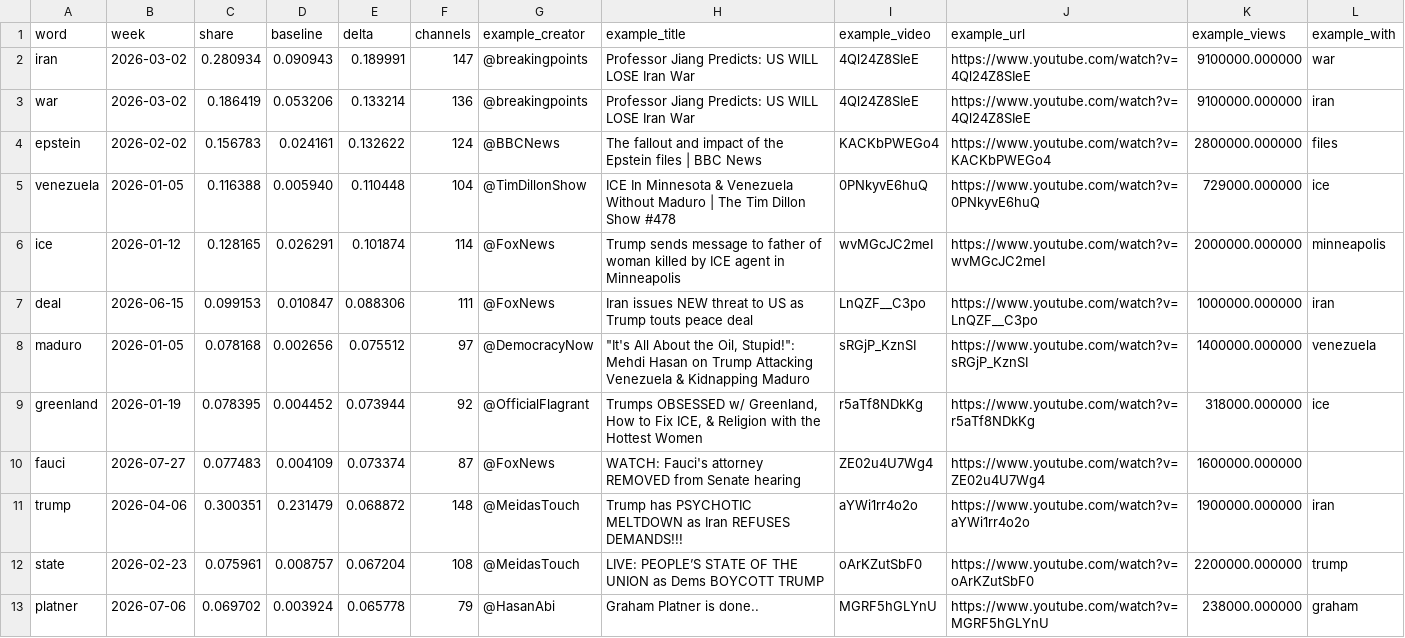
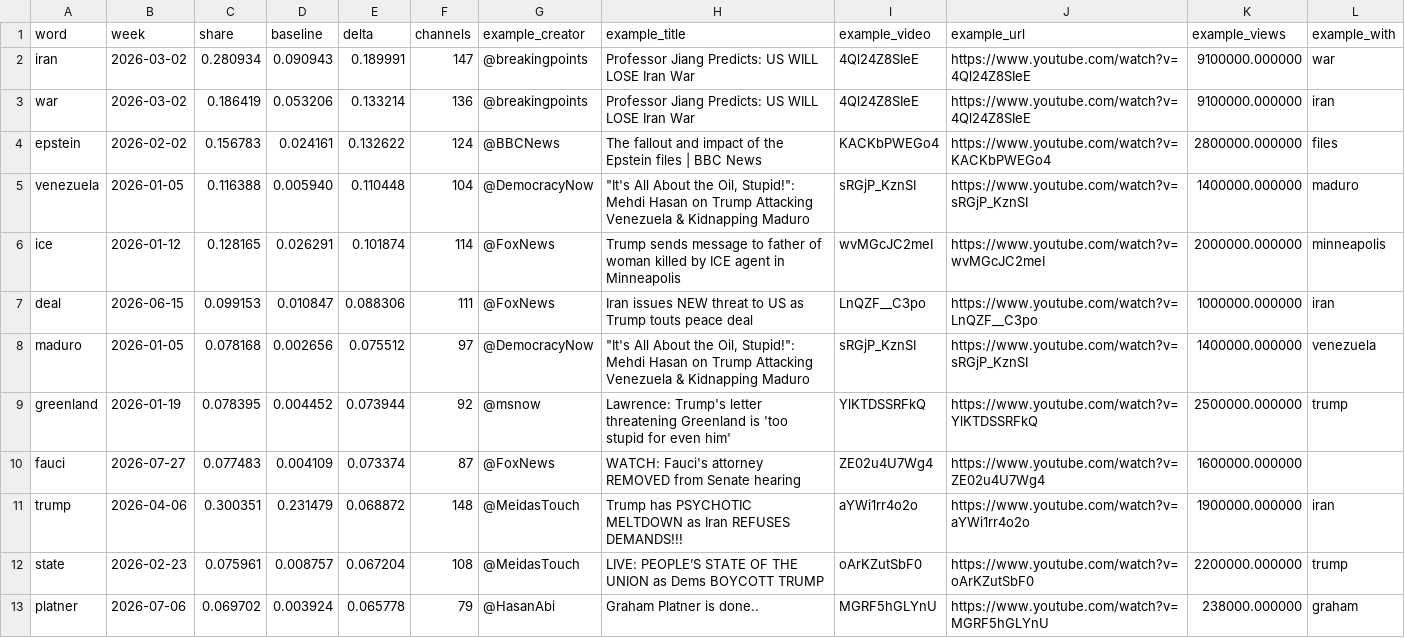
Before and after one commit to mordormordormordor/Political-YouTube-Title-Stylometry, a CSV file: data/titles/analysis/year_spikes.csv, drawn as a sheet; only a part is shown; the diff covers the shown part only.

```diff
--- a/data/titles/analysis/year_spikes.csv
+++ b/data/titles/analysis/year_spikes.csv
@@ -4,3 +4,3 @@ war,2026-03-02,0.186419,0.053206,0.133214,136,@breakingpoints,Professor Jiang Pr
 epstein,2026-02-02,0.156783,0.024161,0.132622,124,@BBCNews,The fallout and impact of the Epstein files | BBC News,KACKbPWEGo4,https://www.youtube.com/watch?v=KACKbPWEGo4,2800000.000000,files
-venezuela,2026-01-05,0.116388,0.005940,0.110448,104,@TimDillonShow,ICE In Minnesota & Venezuela Without Maduro | The Tim Dillon Show #478,0PNkyvE6huQ,https://www.youtube.com/watch?v=0PNkyvE6huQ,729000.000000,ice
+venezuela,2026-01-05,0.116388,0.005940,0.110448,104,@DemocracyNow,"""It's All About the Oil, Stupid!"": Mehdi Hasan on Trump Attacking Venezuela & Kidnapping Maduro",sRGjP_KznSI,https://www.youtube.com/watch?v=sRGjP_KznSI,1400000.000000,maduro
 ice,2026-01-12,0.128165,0.026291,0.101874,114,@FoxNews,Trump sends message to father of woman killed by ICE agent in Minneapolis,wvMGcJC2meI,https://www.youtube.com/watch?v=wvMGcJC2meI,2000000.000000,minneapolis
@@ -8,3 +8,3 @@ deal,2026-06-15,0.099153,0.010847,0.088306,111,@FoxNews,Iran issues NEW threat t
 maduro,2026-01-05,0.078168,0.002656,0.075512,97,@DemocracyNow,"""It's All About the Oil, Stupid!"": Mehdi Hasan on Trump Attacking Venezuela & Kidnapping Maduro",sRGjP_KznSI,https://www.youtube.com/watch?v=sRGjP_KznSI,1400000.000000,venezuela
-greenland,2026-01-19,0.078395,0.004452,0.073944,92,@OfficialFlagrant,"Trumps OBSESSED w/ Greenland, How to Fix ICE, & Religion with the Hottest Women",r5aTf8NDkKg,https://www.youtube.com/watch?v=r5aTf8NDkKg,318000.000000,ice
+greenland,2026-01-19,0.078395,0.004452,0.073944,92,@msnow,Lawrence: Trump's letter threatening Greenland is 'too stupid for even him',YlKTDSSRFkQ,https://www.youtube.com/watch?v=YlKTDSSRFkQ,2500000.000000,trump
 fauci,2026-07-27,0.077483,0.004109,0.073374,87,@FoxNews,WATCH: Fauci's attorney REMOVED from Senate hearing,ZE02u4U7Wg4,https://www.youtube.com/watch?v=ZE02u4U7Wg4,1600000.000000,
```
Also changed, not shown: 51 edited cells elsewhere in this file, data/titles/analysis/year_months.csv, 3 other files.
